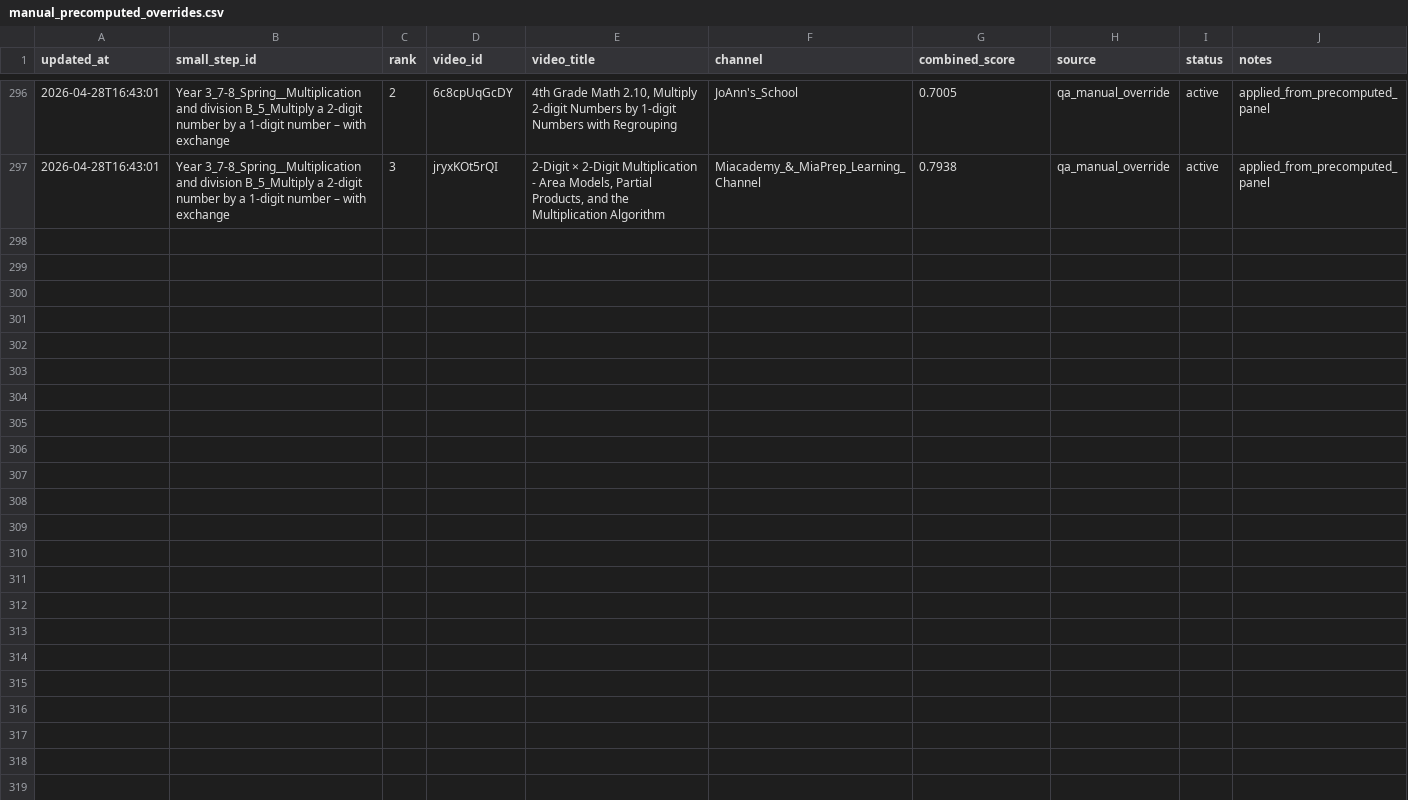
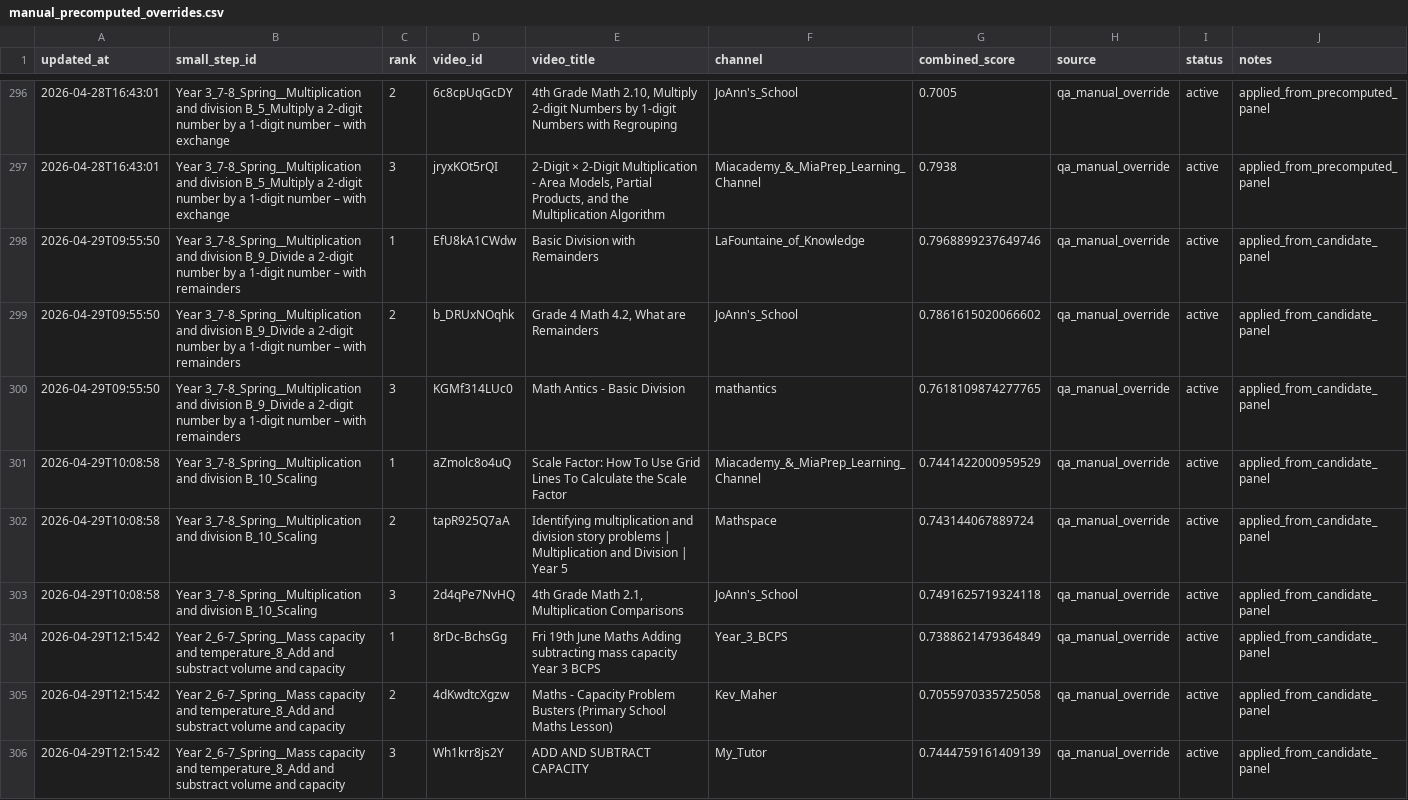
Before and after one commit to johnbrown-png/flipper-lite, a CSV file: qa/manual_precomputed_overrides.csv, drawn as a sheet; only a part is shown, gaps mark what is left out; the diff covers the shown part only.

```diff
--- a/qa/manual_precomputed_overrides.csv
+++ b/qa/manual_precomputed_overrides.csv
@@ -297 +297,10 @@ updated_at,small_step_id,rank,video_id,video_title,channel,combined_score,source
 2026-04-28T16:43:01,Year 3_7-8_Spring__Multiplication and division B_5_Multiply a 2-digit number by a 1-digit number – with exchange,3,jryxKOt5rQI,"2-Digit × 2-Digit Multiplication - Area Models, Partial Products, and the Multiplication Algorithm",Miacademy_&_MiaPrep_Learning_Channel,0.7938,qa_manual_override,active,applied_from_precomputed_panel
+2026-04-29T09:55:50,Year 3_7-8_Spring__Multiplication and division B_9_Divide a 2-digit number by a 1-digit number – with remainders,1,EfU8kA1CWdw,Basic Division with Remainders,LaFountaine_of_Knowledge,0.7968899237649746,qa_manual_override,active,applied_from_candidate_panel
+2026-04-29T09:55:50,Year 3_7-8_Spring__Multiplication and division B_9_Divide a 2-digit number by a 1-digit number – with remainders,2,b_DRUxNOqhk,"Grade 4 Math 4.2, What are Remainders",JoAnn's_School,0.7861615020066602,qa_manual_override,active,applied_from_candidate_panel
+2026-04-29T09:55:50,Year 3_7-8_Spring__Multiplication and division B_9_Divide a 2-digit number by a 1-digit number – with remainders,3,KGMf314LUc0,Math Antics - Basic Division,mathantics,0.7618109874277765,qa_manual_override,active,applied_from_candidate_panel
+2026-04-29T10:08:58,Year 3_7-8_Spring__Multiplication and division B_10_Scaling,1,aZmolc8o4uQ,Scale Factor: How To Use Grid Lines To Calculate the Scale Factor,Miacademy_&_MiaPrep_Learning_Channel,0.7441422000959529,qa_manual_override,active,applied_from_candidate_panel
+2026-04-29T10:08:58,Year 3_7-8_Spring__Multiplication and division B_10_Scaling,2,tapR925Q7aA,Identifying multiplication and division story problems | Multiplication and Division | Year 5,Mathspace,0.743144067889724,qa_manual_override,active,applied_from_candidate_panel
+2026-04-29T10:08:58,Year 3_7-8_Spring__Multiplication and division B_10_Scaling,3,2d4qPe7NvHQ,"4th Grade Math 2.1, Multiplication Comparisons",JoAnn's_School,0.7491625719324118,qa_manual_override,active,applied_from_candidate_panel
+2026-04-29T12:15:42,Year 2_6-7_Spring__Mass capacity and temperature_8_Add and substract volume and capacity,1,8rDc-BchsGg,Fri 19th June Maths Adding subtracting mass capacity Year 3 BCPS,Year_3_BCPS,0.7388621479364849,qa_manual_override,active,applied_from_candidate_panel
+2026-04-29T12:15:42,Year 2_6-7_Spring__Mass capacity and temperature_8_Add and substract volume and capacity,2,4dKwdtcXgzw,Maths - Capacity Problem Busters (Primary School Maths Lesson),Kev_Maher,0.7055970335725058,qa_manual_override,active,applied_from_candidate_panel
+2026-04-29T12:15:42,Year 2_6-7_Spring__Mass capacity and temperature_8_Add and substract volume and capacity,3,Wh1krr8js2Y,ADD AND SUBTRACT CAPACITY,My_Tutor,0.7444759161409139,qa_manual_override,active,applied_from_candidate_panel
```
Also changed, not shown: 9 added rows elsewhere in this file, qa/ss_desc_validated_overrides.csv, qa/step_video_knockouts.csv, 4 other files.
